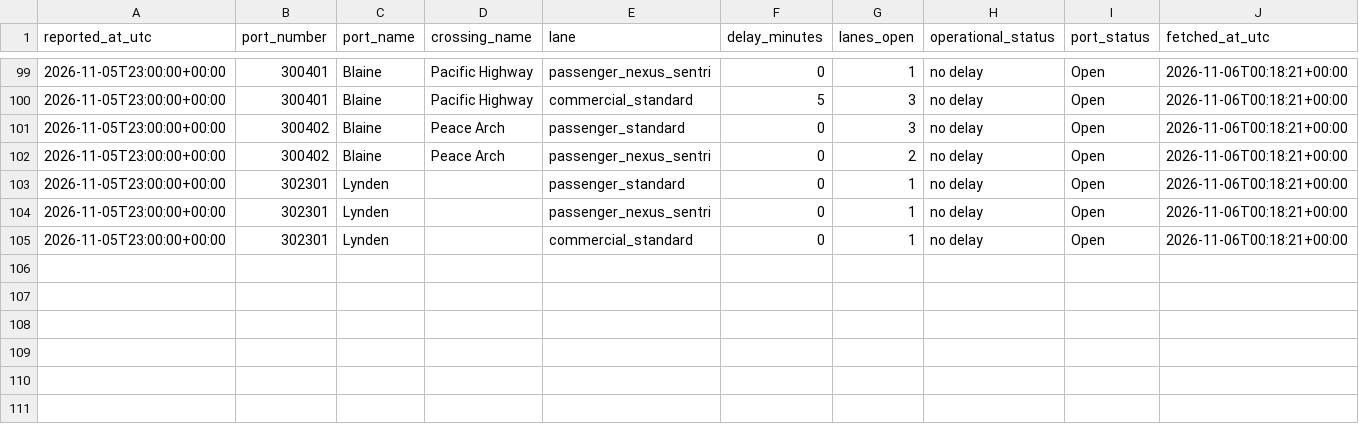
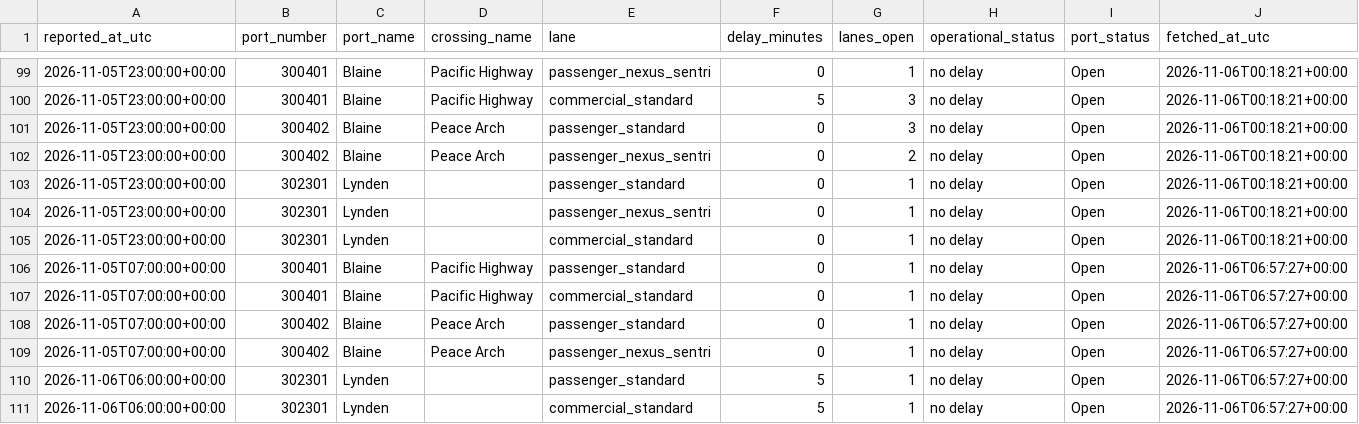
Before and after one commit to ayush-bharti/CanUSABorderCrossingPredictor, a CSV file: data/collected/2026-11.csv, drawn as a sheet; only a part is shown, gaps mark what is left out.

```diff
--- a/data/collected/2026-11.csv
+++ b/data/collected/2026-11.csv
@@ -105 +105,7 @@ reported_at_utc,port_number,port_name,crossing_name,lane,delay_minutes,lanes_ope
 2026-11-05T23:00:00+00:00,302301,Lynden,,commercial_standard,0,1,no delay,Open,2026-11-06T00:18:21+00:00
+2026-11-05T07:00:00+00:00,300401,Blaine,Pacific Highway,passenger_standard,0,1,no delay,Open,2026-11-06T06:57:27+00:00
+2026-11-05T07:00:00+00:00,300401,Blaine,Pacific Highway,commercial_standard,0,1,no delay,Open,2026-11-06T06:57:27+00:00
+2026-11-05T07:00:00+00:00,300402,Blaine,Peace Arch,passenger_standard,0,1,no delay,Open,2026-11-06T06:57:27+00:00
+2026-11-05T07:00:00+00:00,300402,Blaine,Peace Arch,passenger_nexus_sentri,0,1,no delay,Open,2026-11-06T06:57:27+00:00
+2026-11-06T06:00:00+00:00,302301,Lynden,,passenger_standard,5,1,no delay,Open,2026-11-06T06:57:27+00:00
+2026-11-06T06:00:00+00:00,302301,Lynden,,commercial_standard,5,1,no delay,Open,2026-11-06T06:57:27+00:00
```
